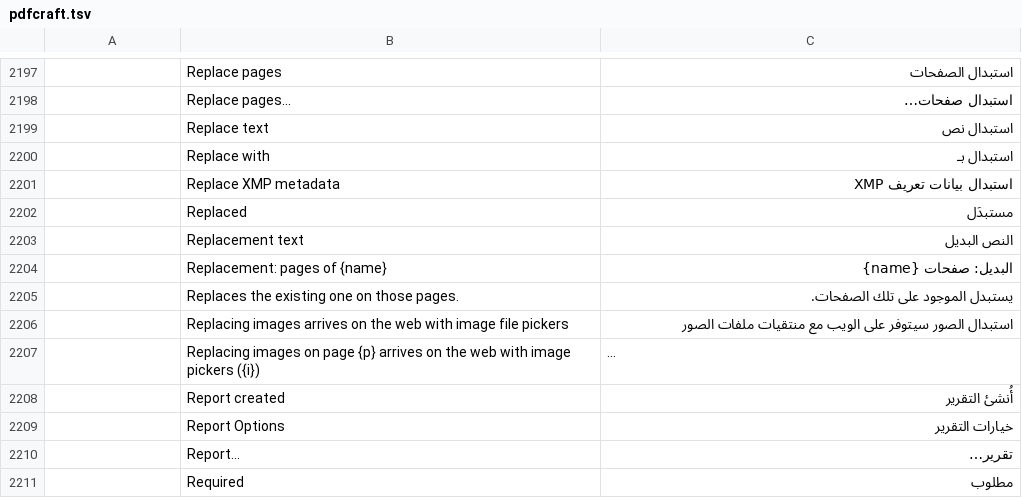
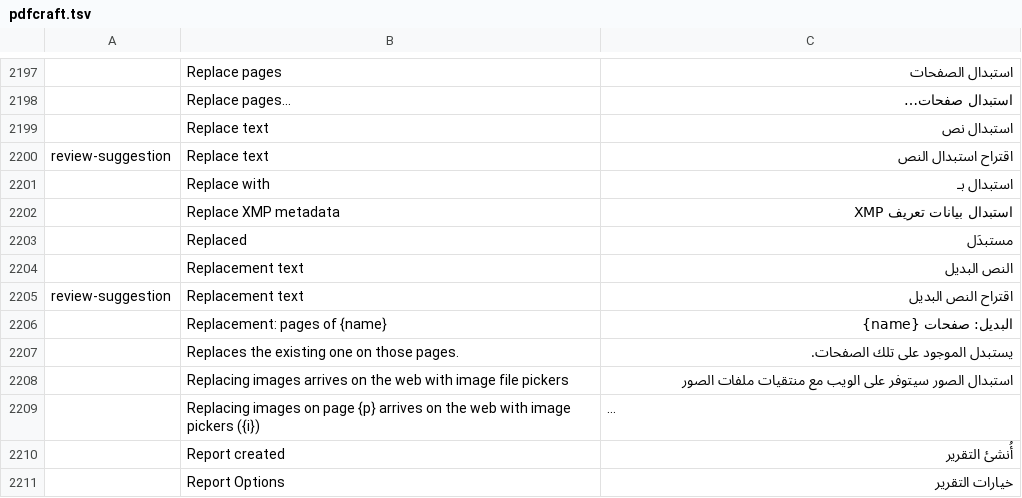
Before and after one commit to BBQ-MAN/craft-i18n, a TSV file: locales/ar/pdfcraft.tsv, drawn as a sheet; only a part is shown, gaps mark what is left out; the shorter side is filled out with more unchanged rows; long unchanged cells end in …; the diff names each change by its address in the sheet, - before the commit and + after, or states it on an @@ line.

```diff
--- a/locales/ar/pdfcraft.tsv
+++ b/locales/ar/pdfcraft.tsv
+row 2200: review-suggestion | Replace text | اقتراح استبدال النص
+row 2205: review-suggestion | Replacement text | اقتراح النص البديل
```
Also changed, not shown: locales/ca/pdfcraft.tsv, locales/lt/pdfcraft.tsv, 4 other files.
